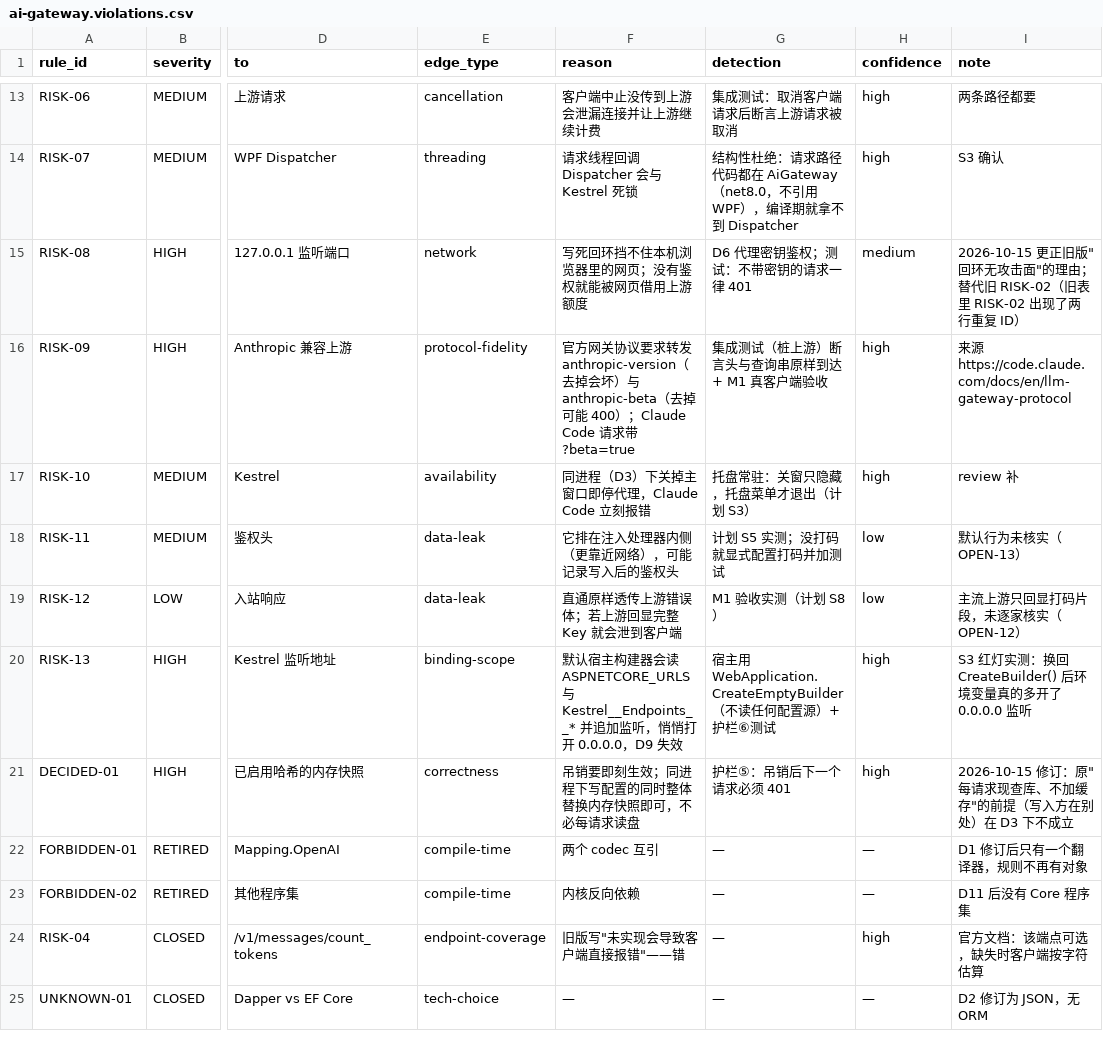
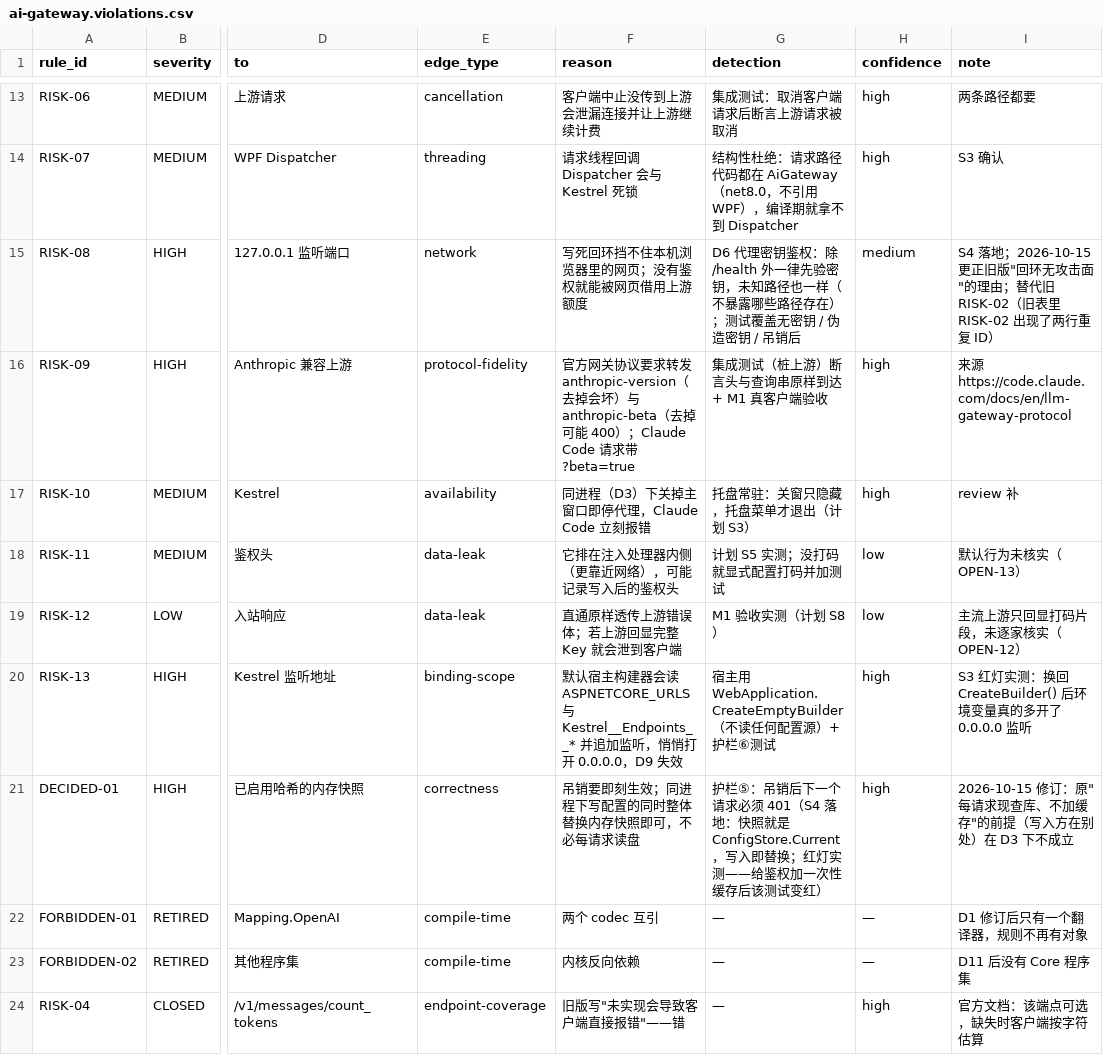
Before and after one commit to sonder123i/keyhaven, a CSV file: docs/architecture/ai-gateway.violations.csv, drawn as a sheet; only a part is shown, gaps mark what is left out; the shorter side is filled out with more unchanged rows; the diff names each change by its address in the sheet, - before the commit and + after, or states it on an @@ line.

Commit message:
feat(S4): 代理密钥——签发、SHA-256 存储、鉴权中间件、即刻吊销
- 签发 sk-aigw- + 256 位随机（base64url），明文只回显一次；磁盘只存
  SHA-256 + algo_version + enabled；无盐、不慢哈希的理由写在代码旁
- 鉴权中间件：除 /health 外一律先验密钥（未知路径也一样，不暴露哪些路径存在）；
  认 x-api-key 与 Authorization: Bearer；FixedTimeEquals 对比 ConfigStore 的
  内存快照（写入即替换，吊销对下一个请求立刻生效）；失败回 Anthropic 形状 401
- 只信 algo_version == 1 的记录（S2 留这个字段的用途）
- ProxyKeyFingerprint = SHA-256 前 8 位十六进制，不含明文任何部分；
  IssuedProxyKey 用普通类而非 record，防自动 ToString 把明文打进日志
- /v1/messages 与 count_tokens 在接上路由前回 Anthropic 形状 503
- 红灯实测：加一次性缓存 -> 吊销测试红；去掉版本检查 -> 版本测试红；
  改成 record -> 防明文打印测试红。37 个测试全绿；进程外 curl 演示通过

```diff
--- a/docs/architecture/ai-gateway.violations.csv
+++ b/docs/architecture/ai-gateway.violations.csv
-G15 (detection): …密钥鉴权；测试：不带密钥的请求一律 401
+G15 (detection): …密钥鉴权：除 /health 外一律先验密钥，未知路径也一样（不暴露哪些路径存在）；测试覆盖无密钥 / 伪造密钥 / 吊销后
-I15 (note): 2026-10-15 更正旧…
+I15 (note): S4 落地；2026-10-15 更正旧…
-G21 (detection): …必须 401
+G21 (detection): …必须 401（S4 落地：快照就是 ConfigStore.Current，写入即替换；红灯实测——给鉴权加一次性缓存后该测试变红）
```
Also changed, not shown: 10 other files.
